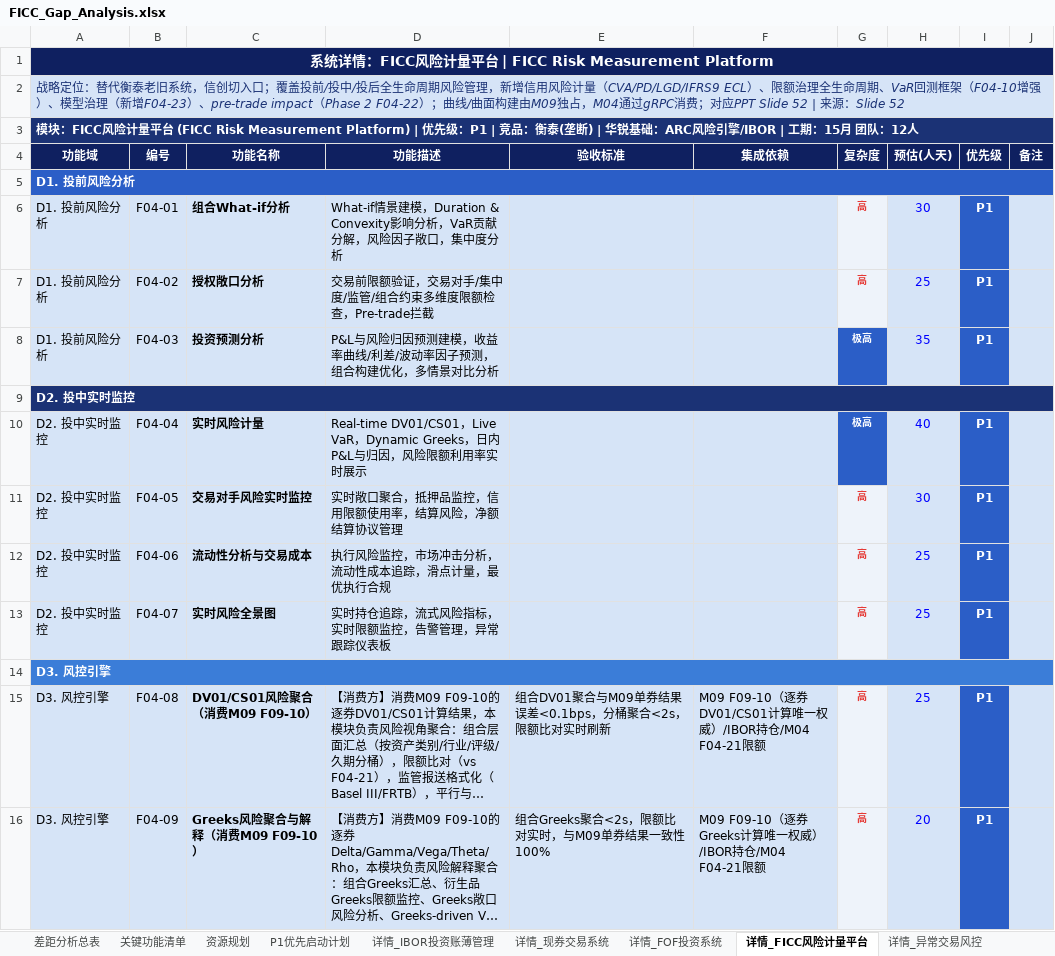
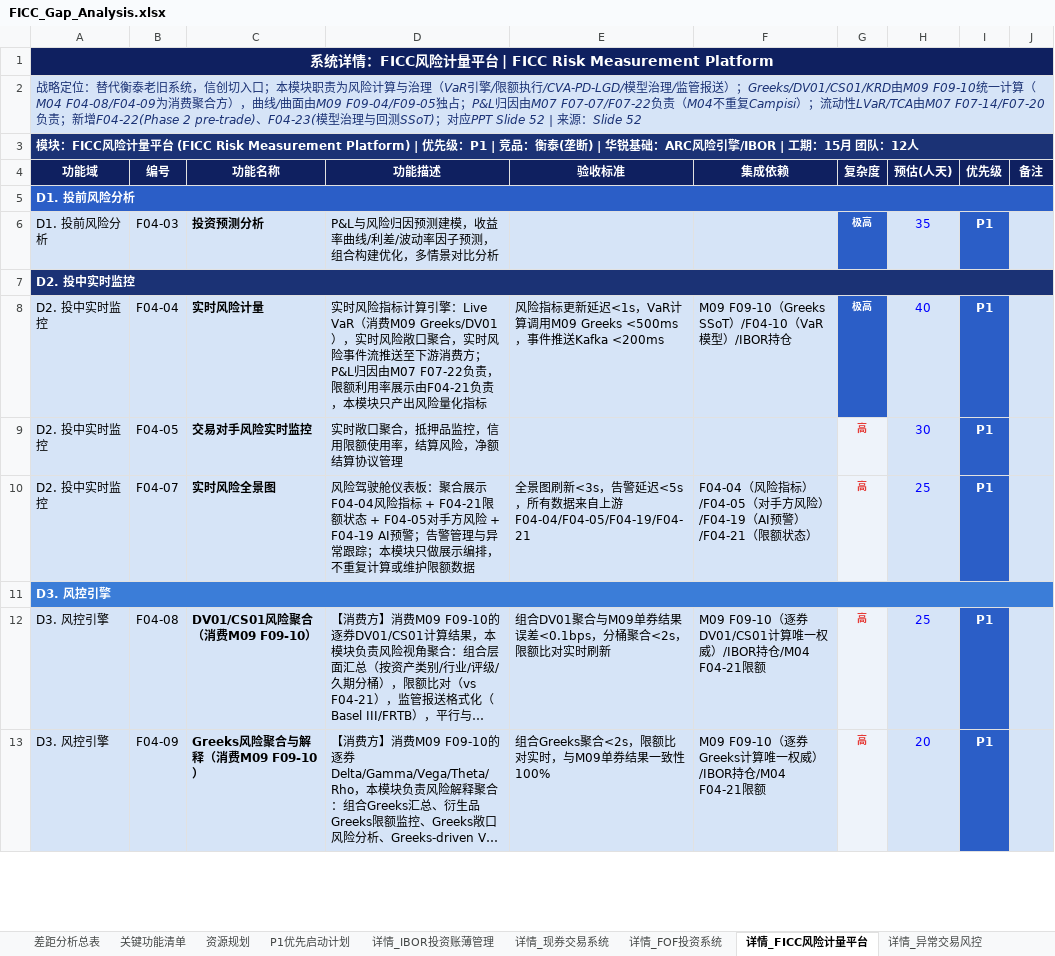
Before and after one commit to BellyFish99/ficc-projDocs, an Excel workbook: Feasibility_analysis/FICC_Gap_Analysis.xlsx, sheet 详情_FICC风险计量平台, drawn as a sheet; only a part is shown; long unchanged cells end in …; values as stored, in another font and other column widths than the file's, no borders; removed rows and columns are numbered as before the commit, all else as after; the diff covers the shown part only; the diff names each change by its address in the sheet, - before the commit and + after, or states it on an @@ line.

```diff
--- a/Feasibility_analysis/FICC_Gap_Analysis.xlsx (sheet 详情_FICC风险计量平台)
+++ b/Feasibility_analysis/FICC_Gap_Analysis.xlsx (sheet 详情_FICC风险计量平台)
-A2 (功能域): …切入口；覆盖投前/投中/投后全生命周期风险管理，新增信用风险计量（CVA/PD/LGD/IFRS9 ECL）、限额治理全生命周期、VaR回测框架（F04-10增强）、模型治理（新增F04-23）、pre-trade impact（Phase 2 F04-22）；曲线/曲面构建由M09独占，M04通过gRPC消费；对应PPT…
+A2 (功能域): …切入口；本模块职责为风险计算与治理（VaR引擎/限额执行/CVA-PD-LGD/模型治理/监管报送）；Greeks/DV01/CS01/KRD由M09 F09-10统一计算（M04 F04-08/F04-09为消费聚合方），曲线/曲面由M09 F09-04/F09-05独占；P&L归因由M07 F07-07/F07-22负责（M04不重复Campisi）；流动性LVaR/TCA由M07 F07-14/F07-20负责；新增F04-22(Phase 2 pre-trade)、F04-23(模型治理与回测SSoT)；对应PPT…
-row 6: D1. 投前风险分析 | F04-01 | 组合What-if分析 | What-if情景建模，Duration & Convexity影响分析，VaR贡献分解，风险因子敞口，集中度分析 |  |  | 高 | 30 | P1
-row 7: D1. 投前风险分析 | F04-02 | 授权敞口分析 | 交易前限额验证，交易对手/集中度/监管/组合约束多维度限额检查，Pre-trade拦截 |  |  | 高 | 25 | P1
-D8 (功能描述): Real-time DV01/CS01，Live VaR，Dynamic Greeks，日内P&L与归因，风险限额利用率实时展示
+D8 (功能描述): 实时风险指标计算引擎：Live VaR（消费M09 Greeks/DV01），实时风险敞口聚合，实时风险事件流推送至下游消费方；P&L归因由M07 F07-22负责，限额利用率展示由F04-21负责，本模块只产出风险量化指标
-E8 (验收标准): (empty)
+E8 (验收标准): 风险指标更新延迟<1s，VaR计算调用M09 Greeks <500ms，事件推送Kafka <200ms
-F8 (集成依赖): (empty)
+F8 (集成依赖): M09 F09-10（Greeks SSoT）/F04-10（VaR模型）/IBOR持仓
-row 12: D2. 投中实时监控 | F04-06 | 流动性分析与交易成本 | 执行风险监控，市场冲击分析，流动性成本追踪，滑点计量，最优执行合规 |  |  | 高 | 25 | P1
-D10 (功能描述): 实时持仓追踪，流式风险指标，实时限额监控，告警管理，异常跟踪仪表板
+D10 (功能描述): 风险驾驶舱仪表板：聚合展示F04-04风险指标 + F04-21限额状态 + F04-05对手方风险 + F04-19 AI预警；告警管理与异常跟踪；本模块只做展示编排，不重复计算或维护限额数据
-E10 (验收标准): (empty)
+E10 (验收标准): 全景图刷新<3s，告警延迟<5s，所有数据来自上游F04-04/F04-05/F04-19/F04-21
-F10 (集成依赖): (empty)
+F10 (集成依赖): F04-04（风险指标）/F04-05（对手方风险）/F04-19（AI预警）/F04-21（限额状态）
```
Also changed, not shown: 1 removed row and 11 edited cells elsewhere in this sheet, sheet 关键功能清单, sheet 差距分析总表, 2 other files.
